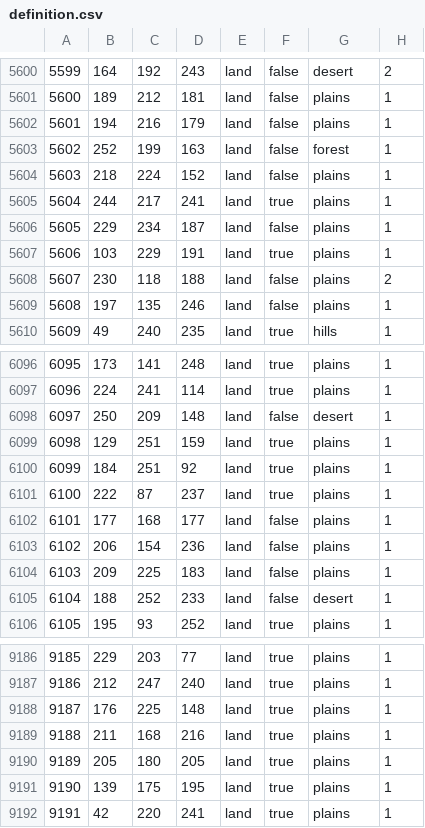
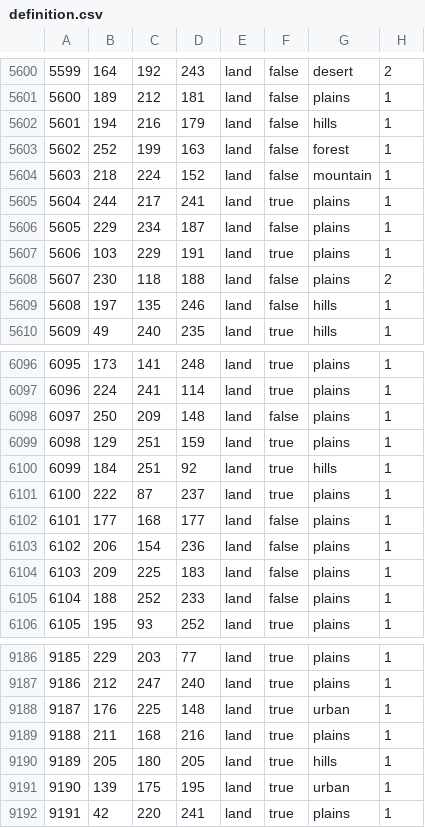
Before and after one commit to Scotty022/Anterra2, a CSV file: map/definition.csv, drawn as a sheet; only a part is shown, gaps mark what is left out; the diff covers the shown part only.

```diff
--- a/map/definition.csv
+++ b/map/definition.csv
@@ -5601,5 +5601,5 @@
 5600;189;212;181;land;false;plains;1
-5601;194;216;179;land;false;plains;1
+5601;194;216;179;land;false;hills;1
 5602;252;199;163;land;false;forest;1
-5603;218;224;152;land;false;plains;1
+5603;218;224;152;land;false;mountain;1
 5604;244;217;241;land;true;plains;1
@@ -5608,3 +5608,3 @@
 5607;230;118;188;land;false;plains;2
-5608;197;135;246;land;false;plains;1
+5608;197;135;246;land;false;hills;1
 5609;49;240;235;land;true;hills;1
@@ -6097,5 +6097,5 @@
 6096;224;241;114;land;true;plains;1
-6097;250;209;148;land;false;desert;1
+6097;250;209;148;land;false;plains;1
 6098;129;251;159;land;true;plains;1
-6099;184;251;92;land;true;plains;1
+6099;184;251;92;land;true;hills;1
 6100;222;87;237;land;true;plains;1
@@ -6104,3 +6104,3 @@
 6103;209;225;183;land;false;plains;1
-6104;188;252;233;land;false;desert;1
+6104;188;252;233;land;false;plains;1
 6105;195;93;252;land;true;plains;1
@@ -9187,6 +9187,6 @@
 9186;212;247;240;land;true;plains;1
-9187;176;225;148;land;true;plains;1
+9187;176;225;148;land;true;urban;1
 9188;211;168;216;land;true;plains;1
-9189;205;180;205;land;true;plains;1
-9190;139;175;195;land;true;plains;1
+9189;205;180;205;land;true;hills;1
+9190;139;175;195;land;true;urban;1
 9191;42;220;241;land;true;plains;1
```
Also changed, not shown: 1 added row and 96 edited cells elsewhere in this file.
